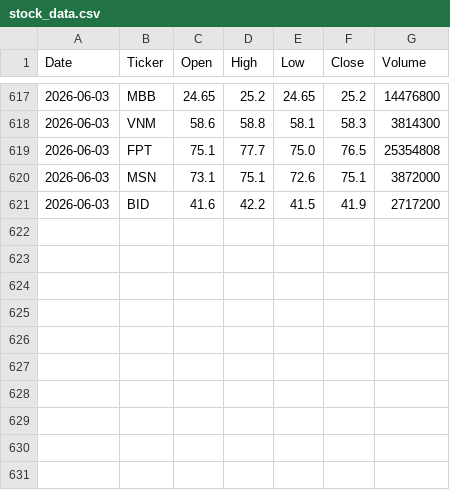
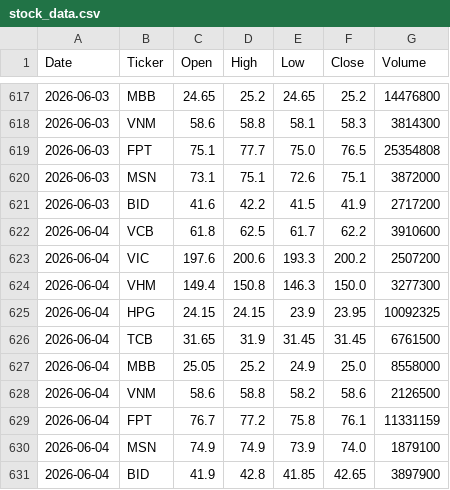
Before and after one commit to PhamHuong-13/vn-stock-data-ver3, a CSV file: data/stock_data.csv, drawn as a sheet; only a part is shown, gaps mark what is left out; the diff names each change by its address in the sheet, - before the commit and + after, or states it on an @@ line.

```diff
--- a/data/stock_data.csv
+++ b/data/stock_data.csv
+row 622: 2026-06-04 | VCB | 61.8 | 62.5 | 61.7 | 62.2 | 3910600
+row 623: 2026-06-04 | VIC | 197.6 | 200.6 | 193.3 | 200.2 | 2507200
+row 624: 2026-06-04 | VHM | 149.4 | 150.8 | 146.3 | 150.0 | 3277300
+row 625: 2026-06-04 | HPG | 24.15 | 24.15 | 23.9 | 23.95 | 10092325
+row 626: 2026-06-04 | TCB | 31.65 | 31.9 | 31.45 | 31.45 | 6761500
+row 627: 2026-06-04 | MBB | 25.05 | 25.2 | 24.9 | 25.0 | 8558000
+row 628: 2026-06-04 | VNM | 58.6 | 58.8 | 58.2 | 58.6 | 2126500
+row 629: 2026-06-04 | FPT | 76.7 | 77.2 | 75.8 | 76.1 | 11331159
+row 630: 2026-06-04 | MSN | 74.9 | 74.9 | 73.9 | 74.0 | 1879100
+row 631: 2026-06-04 | BID | 41.9 | 42.8 | 41.85 | 42.65 | 3897900
```
Also changed, not shown: 1 other file.
